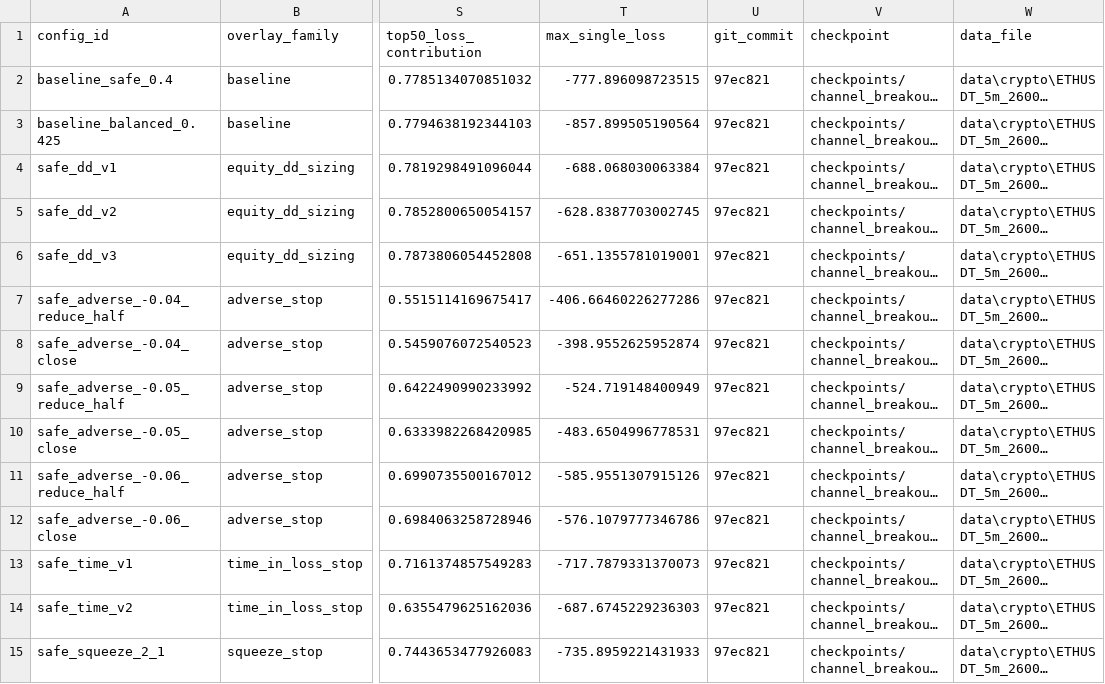
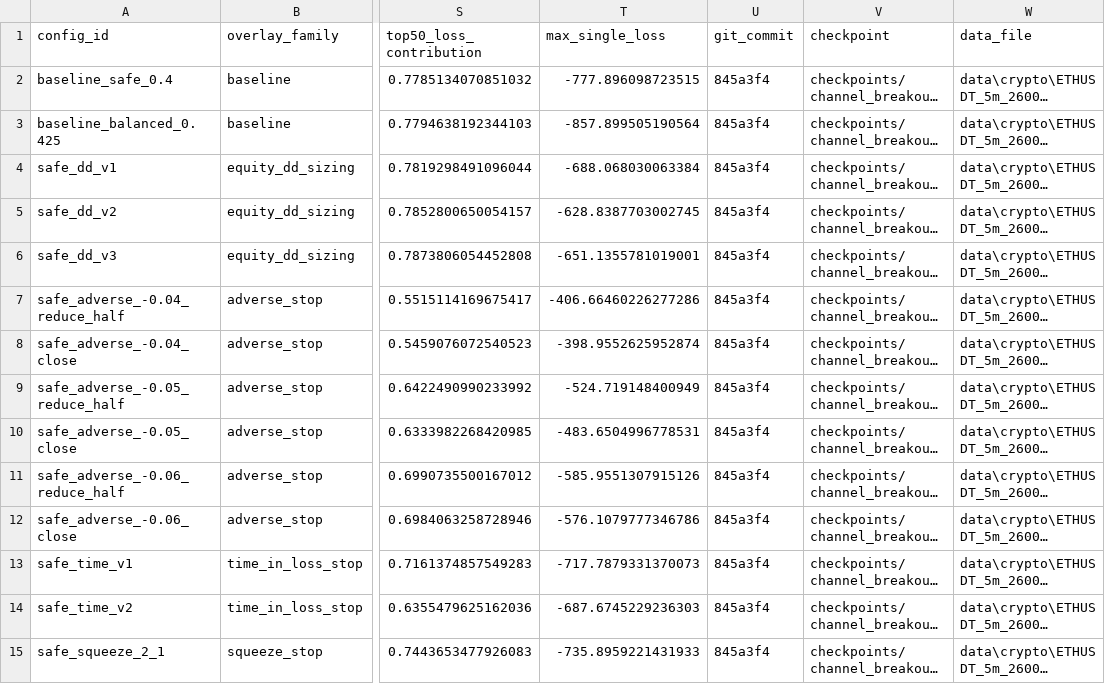
Before and after one commit to zhonggc0808/autoresearch-crypto, a CSV file: research_workspace/diagnostics/channel_breakout_375_432_v2_oos_2600d_risk_overlay_stage_a.csv, drawn as a sheet; only a part is shown, gaps mark what is left out; long unchanged cells end in …; the diff covers the shown part only; the diff names each change by its address in the sheet, - before the commit and + after, or states it on an @@ line.

```diff
--- a/research_workspace/diagnostics/channel_breakout_375_432_v2_oos_2600d_risk_overlay_stage_a.csv
+++ b/research_workspace/diagnostics/channel_breakout_375_432_v2_oos_2600d_risk_overlay_stage_a.csv
-U2:U15 (git_commit): 97ec821
+U2:U15 (git_commit): 845a3f4
```
Also changed, not shown: 30 edited cells elsewhere in this file, research_workspace/diagnostics/channel_breakout_375_432_v2_oos_2600d_fixed_size_matrix.csv, research_workspace/diagnostics/channel_breakout_375_432_v2_oos_2600d_risk_overlay_stage_b.csv, 6 other files.
